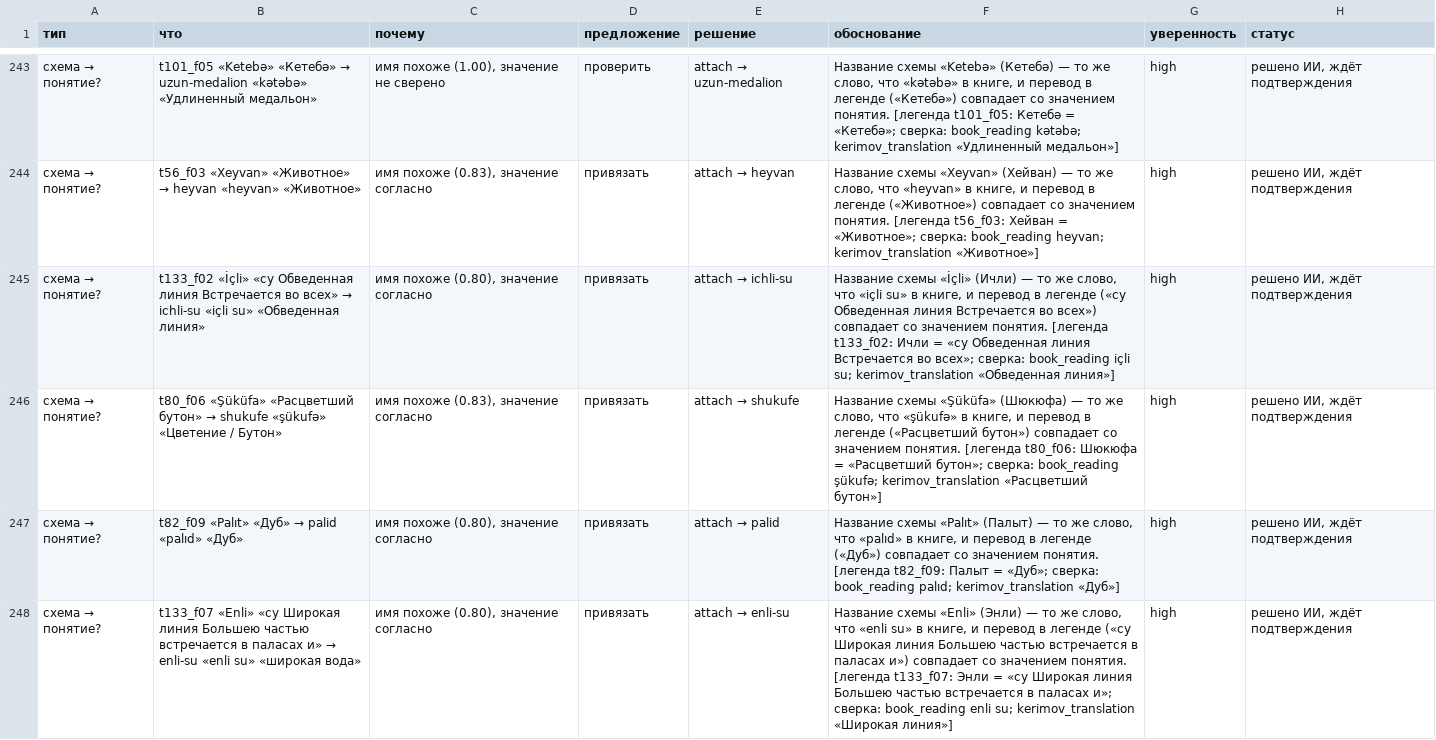
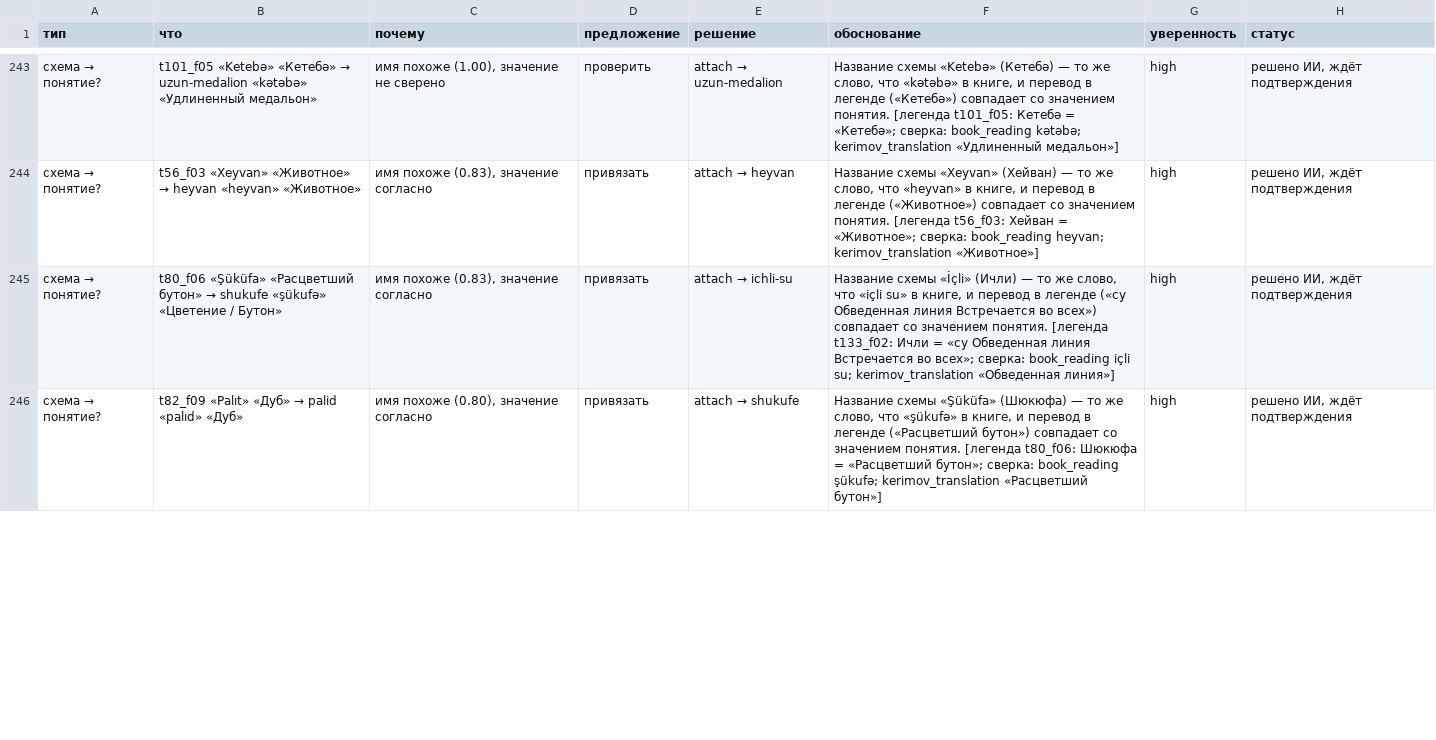
Before and after one commit to 22adolgikh-pixel/carpevo, a CSV file: site/model/out/review_queue.csv, drawn as a sheet; only a part is shown, gaps mark what is left out; the diff covers the shown part only.

```diff
--- a/site/model/out/review_queue.csv
+++ b/site/model/out/review_queue.csv
@@ -244,5 +244,3 @@
 схема → понятие?,t56_f03 «Xeyvan» «Животное» → heyvan «heyvan» «Животное»,"имя похоже (0.83), значение согласно",привязать,attach → heyvan,"Название схемы «Xeyvan» (Хейван) — то же слово, что «heyvan» в книге, и перевод в легенде («Животное») совпадает со значением понятия. [легенда t56_f03: Хейван = «Животное»; сверка: book_reading heyvan; kerimov_translation «Животное»]",high,"решено ИИ, ждёт подтверждения"
-схема → понятие?,t133_f02 «İçli» «су Обведенная линия Встречается во всех» → ichli-su «içli su» «Обведенная линия»,"имя похоже (0.80), значение согласно",привязать,attach → ichli-su,"Название схемы «İçli» (Ичли) — то же слово, что «içli su» в книге, и перевод в легенде («су Обведенная линия Встречается во всех») совпадает со значением понятия. [легенда t133_f02: Ичли = «су Обведенная линия Встречается во всех»; сверка: book_reading içli su; kerimov_translation «Обведенная линия»]",high,"решено ИИ, ждёт подтверждения"
-схема → понятие?,t80_f06 «Şüküfa» «Расцветший бутон» → shukufe «şükufə» «Цветение / Бутон»,"имя похоже (0.83), значение согласно",привязать,attach → shukufe,"Название схемы «Şüküfa» (Шюкюфа) — то же слово, что «şükufə» в книге, и перевод в легенде («Расцветший бутон») совпадает со значением понятия. [легенда t80_f06: Шюкюфа = «Расцветший бутон»; сверка: book_reading şükufə; kerimov_translation «Расцветший бутон»]",high,"решено ИИ, ждёт подтверждения"
-схема → понятие?,t82_f09 «Palıt» «Дуб» → palid «palıd» «Дуб»,"имя похоже (0.80), значение согласно",привязать,attach → palid,"Название схемы «Palıt» (Палыт) — то же слово, что «palıd» в книге, и перевод в легенде («Дуб») совпадает со значением понятия. [легенда t82_f09: Палыт = «Дуб»; сверка: book_reading palıd; kerimov_translation «Дуб»]",high,"решено ИИ, ждёт подтверждения"
-схема → понятие?,t133_f07 «Enli» «су Широкая линия Большею частью встречается в паласах и» → enli-su «enli su» «широкая вода»,"имя похоже (0.80), значение согласно",привязать,attach → enli-su,"Название схемы «Enli» (Энли) — то же слово, что «enli su» в книге, и перевод в легенде («су Широкая линия Большею частью встречается в паласах и») совпадает со значением понятия. [легенда t133_f07: Энли = «су Широкая линия Большею частью встречается в паласах и»; сверка: book_reading enli su; kerimov_translation «Широкая линия»]",high,"решено ИИ, ждёт подтверждения"
+схема → понятие?,t80_f06 «Şüküfa» «Расцветший бутон» → shukufe «şükufə» «Цветение / Бутон»,"имя похоже (0.83), значение согласно",привязать,attach → ichli-su,"Название схемы «İçli» (Ичли) — то же слово, что «içli su» в книге, и перевод в легенде («су Обведенная линия Встречается во всех») совпадает со значением понятия. [легенда t133_f02: Ичли = «су Обведенная линия Встречается во всех»; сверка: book_reading içli su; kerimov_translation «Обведенная линия»]",high,"решено ИИ, ждёт подтверждения"
+схема → понятие?,t82_f09 «Palıt» «Дуб» → palid «palıd» «Дуб»,"имя похоже (0.80), значение согласно",привязать,attach → shukufe,"Название схемы «Şüküfa» (Шюкюфа) — то же слово, что «şükufə» в книге, и перевод в легенде («Расцветший бутон») совпадает со значением понятия. [легенда t80_f06: Шюкюфа = «Расцветший бутон»; сверка: book_reading şükufə; kerimov_translation «Расцветший бутон»]",high,"решено ИИ, ждёт подтверждения"
```
Also changed, not shown: 170 edited cells elsewhere in this file, 8 other files.
